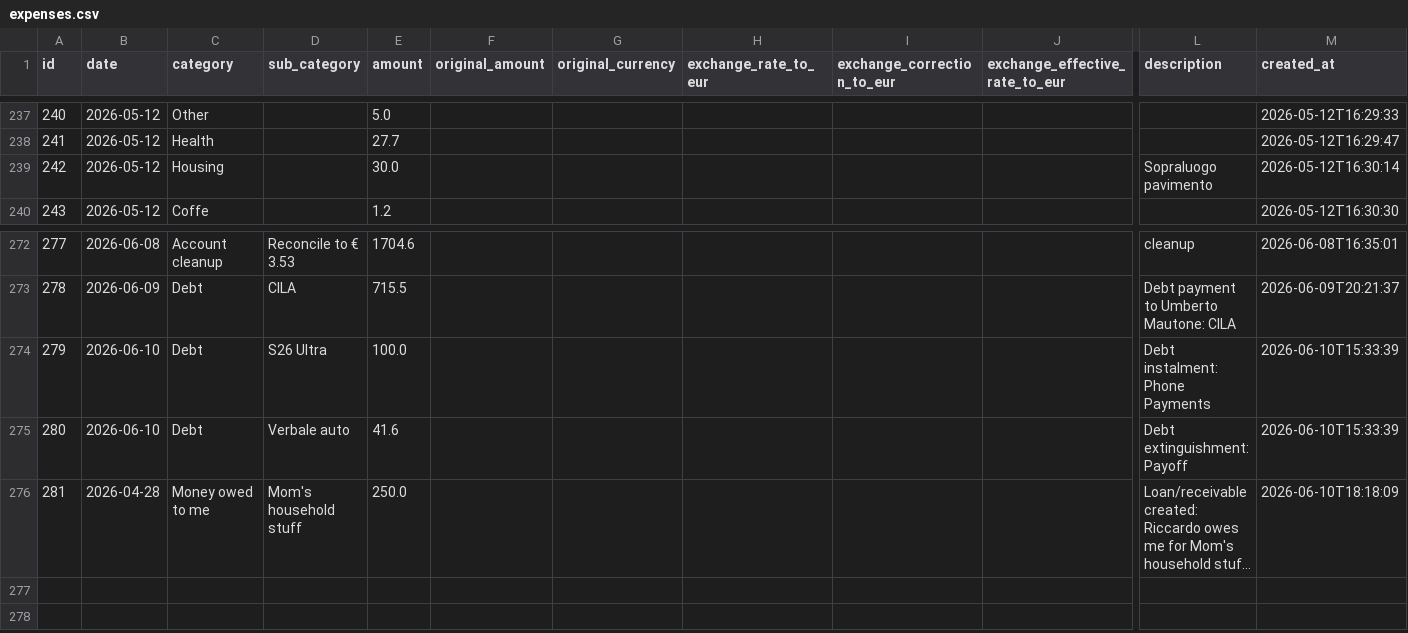
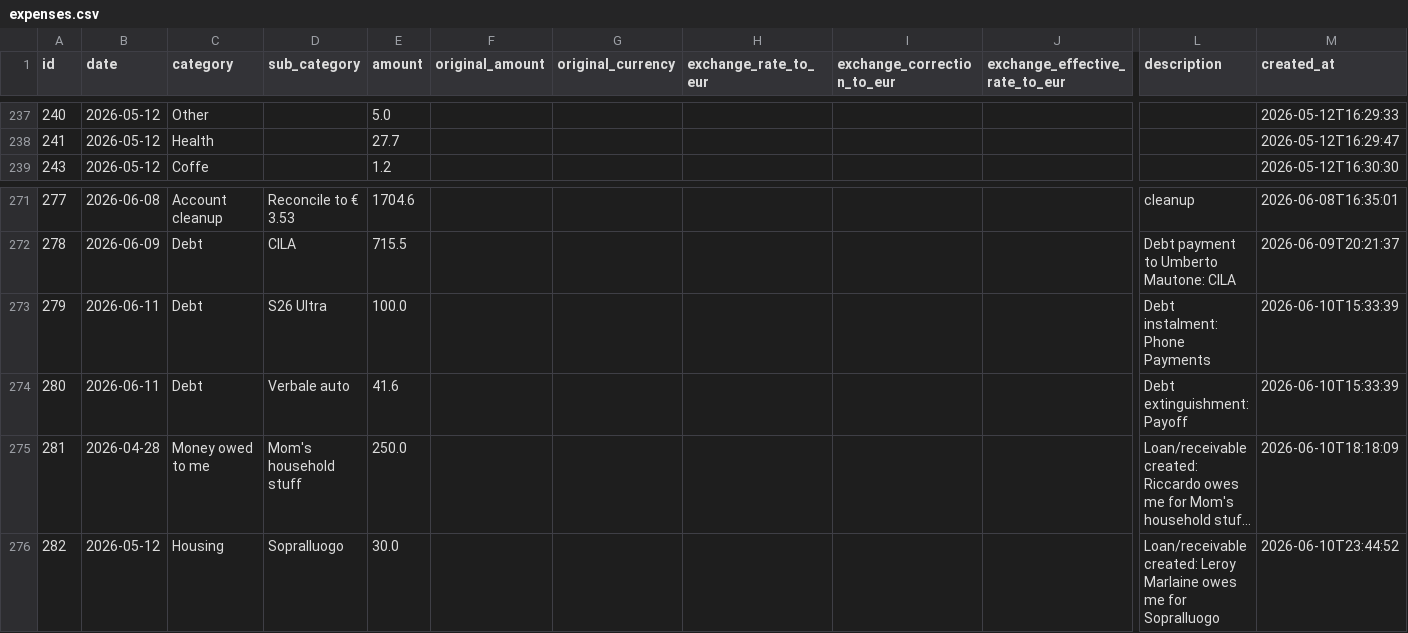
Before and after one commit to FiengoKineton/manager-money, a CSV file: data/expenses.csv, drawn as a sheet; only a part is shown, gaps mark what is left out; long unchanged cells end in …; removed rows and columns are numbered as before the commit, all else as after; rows hold the shown columns only; the diff names each change by its address in the sheet, - before the commit and + after, or states it on an @@ line.

```diff
--- a/data/expenses.csv
+++ b/data/expenses.csv
-row 239: 242 | 2026-05-12 | Housing |  | 30.0 |  |  |  |  |  | Sopraluogo pavimento | 2026-05-12T16:30:14
-B273:B274 (date): 2026-06-10
+B273:B274 (date): 2026-06-11
+row 276: 282 | 2026-05-12 | Housing | Sopralluogo | 30.0 |  |  |  |  |  | Loan/receivable created: Leroy Marlaine owes me for Sopralluogo | 2026-06-10T23:44:52
```
Also changed, not shown: data/receivables.csv, 18 other files.
